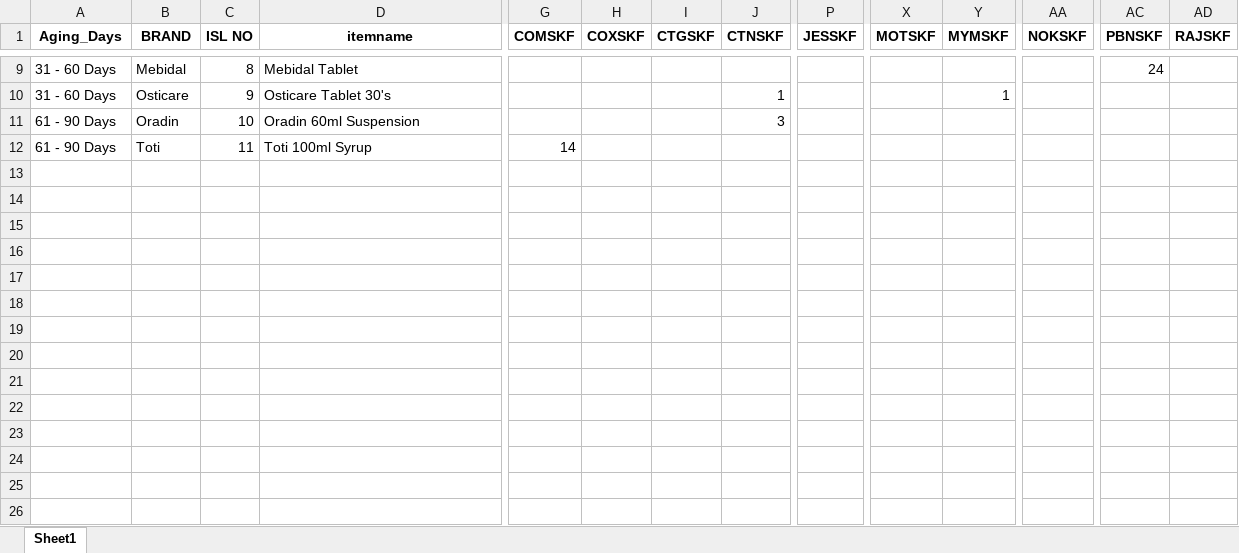
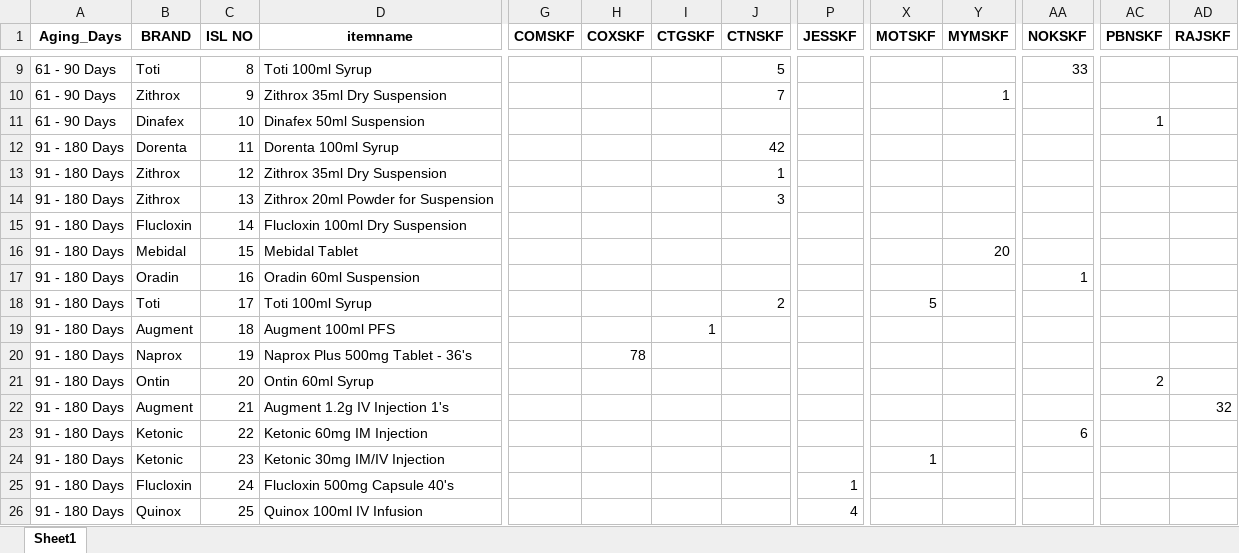
Before and after one commit to RoyelBee/GPM_new, an Excel workbook: Data/aging_stock_summary_copy.xlsx, sheet Sheet1, drawn as a sheet; only a part is shown, gaps mark what is left out; values as stored, in another font and other column widths than the file's, no borders; rows hold the shown columns only; the diff covers the shown part only; the diff names each change by its address in the sheet, - before the commit and + after, or states it on an @@ line.

```diff
--- a/Data/aging_stock_summary_copy.xlsx (sheet Sheet1)
+++ b/Data/aging_stock_summary_copy.xlsx (sheet Sheet1)
-A9:A10 (Aging_Days): 31 - 60 Days
+A9:A10 (Aging_Days): 61 - 90 Days
-B9 (BRAND): Mebidal
+B9 (BRAND): Toti
-D9 (itemname): Mebidal Tablet
+D9 (itemname): Toti 100ml Syrup
-J9 (CTNSKF): (empty)
+J9 (CTNSKF): 5
-AA9 (NOKSKF): (empty)
+AA9 (NOKSKF): 33
-AC9 (PBNSKF): 24
+AC9 (PBNSKF): (empty)
-B10 (BRAND): Osticare
+B10 (BRAND): Zithrox
-D10 (itemname): Osticare Tablet 30's
+D10 (itemname): Zithrox 35ml Dry Suspension
-J10 (CTNSKF): 1
+J10 (CTNSKF): 7
-B11 (BRAND): Oradin
+B11 (BRAND): Dinafex
-D11 (itemname): Oradin 60ml Suspension
+D11 (itemname): Dinafex 50ml Suspension
-J11 (CTNSKF): 3
+J11 (CTNSKF): (empty)
-AC11 (PBNSKF): (empty)
+AC11 (PBNSKF): 1
-A12 (Aging_Days): 61 - 90 Days
+A12 (Aging_Days): 91 - 180 Days
-B12 (BRAND): Toti
+B12 (BRAND): Dorenta
-D12 (itemname): Toti 100ml Syrup
+D12 (itemname): Dorenta 100ml Syrup
-G12 (COMSKF): 14
+G12 (COMSKF): (empty)
-J12 (CTNSKF): (empty)
+J12 (CTNSKF): 42
+row 13: 91 - 180 Days | Zithrox | 12 | Zithrox 35ml Dry Suspension |  |  |  | 1
+row 14: 91 - 180 Days | Zithrox | 13 | Zithrox 20ml Powder for Suspension |  |  |  | 3
+row 15: 91 - 180 Days | Flucloxin | 14 | Flucloxin 100ml Dry Suspension
+row 16: 91 - 180 Days | Mebidal | 15 | Mebidal Tablet |  |  |  |  |  |  | 20
+row 17: 91 - 180 Days | Oradin | 16 | Oradin 60ml Suspension |  |  |  |  |  |  |  | 1
+row 18: 91 - 180 Days | Toti | 17 | Toti 100ml Syrup |  |  |  | 2 |  | 5
+row 19: 91 - 180 Days | Augment | 18 | Augment 100ml PFS |  |  | 1
+row 20: 91 - 180 Days | Naprox | 19 | Naprox Plus 500mg Tablet - 36's |  | 78
+row 21: 91 - 180 Days | Ontin | 20 | Ontin 60ml Syrup |  |  |  |  |  |  |  |  | 2
+row 22: 91 - 180 Days | Augment | 21 | Augment 1.2g IV Injection 1's |  |  |  |  |  |  |  |  |  | 32
+row 23: 91 - 180 Days | Ketonic | 22 | Ketonic 60mg IM Injection |  |  |  |  |  |  |  | 6
+row 24: 91 - 180 Days | Ketonic | 23 | Ketonic 30mg IM/IV Injection |  |  |  |  |  | 1
+row 25: 91 - 180 Days | Flucloxin | 24 | Flucloxin 500mg Capsule 40's |  |  |  |  | 1
+row 26: 91 - 180 Days | Quinox | 25 | Quinox 100ml IV Infusion |  |  |  |  | 4
```
Also changed, not shown: 7 added rows and 35 edited cells elsewhere in this sheet, Data/Sales_and_Stock.xlsx, Data/aging_stock_summary.xlsx, 47 other files.
